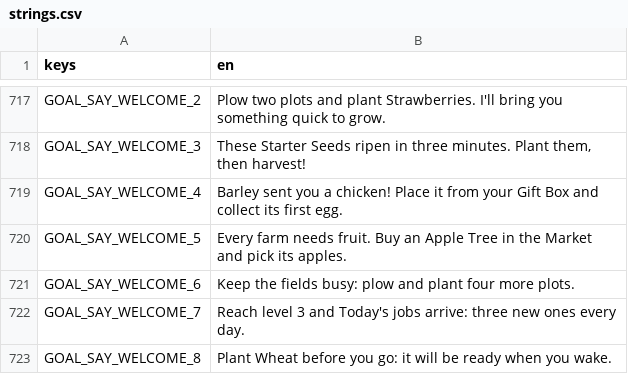
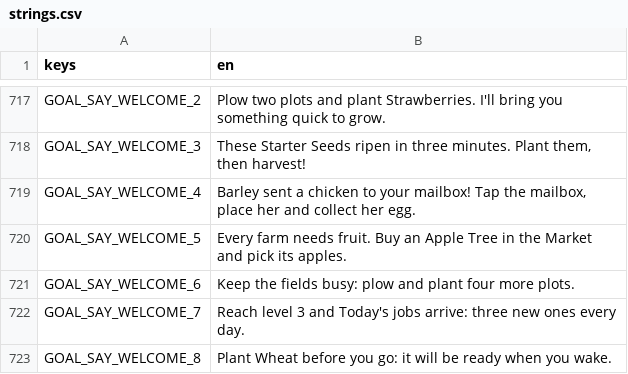
Before and after one commit to aniket-patra-1998/farm-game, a CSV file: locale/strings.csv, drawn as a sheet; only a part is shown, gaps mark what is left out; the diff covers the shown part only; the diff names each change by its address in the sheet, - before the commit and + after, or states it on an @@ line.

```diff
--- a/locale/strings.csv
+++ b/locale/strings.csv
-B719 (en): Barley sent you a chicken! Place it from your Gift Box and collect its first egg.
+B719 (en): Barley sent a chicken to your mailbox! Tap the mailbox, place her and collect her egg.
```
Also changed, not shown: 30 added rows elsewhere in this file, 17 other files.
